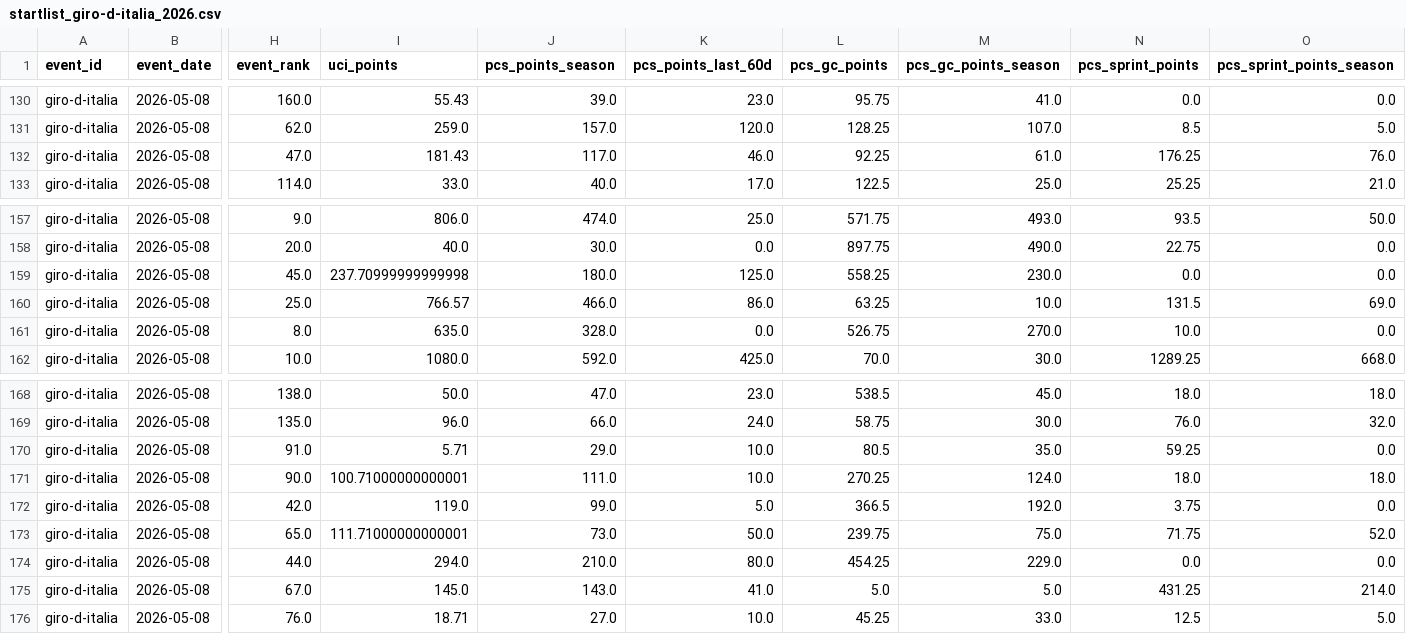
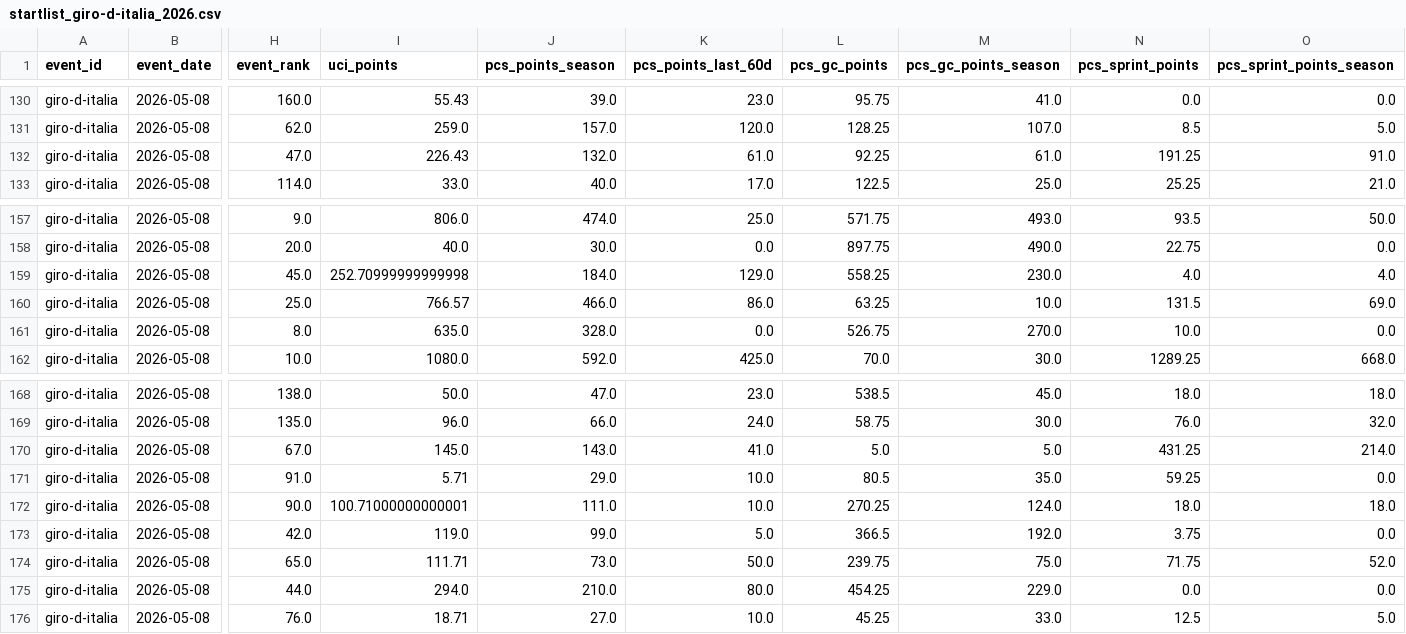
Before and after one commit to Thomassegers14/tourmanager-scraper, a CSV file: data/processed/startlists/startlist_giro-d-italia_2026.csv, drawn as a sheet; only a part is shown, gaps mark what is left out; addresses are those after the commit; the diff covers the shown part only; the diff names each change by its address in the sheet, - before the commit and + after, or states it on an @@ line.

```diff
--- a/data/processed/startlists/startlist_giro-d-italia_2026.csv
+++ b/data/processed/startlists/startlist_giro-d-italia_2026.csv
-I132 (uci_points): 181.43
+I132 (uci_points): 226.43
-J132 (pcs_points_season): 117.0
+J132 (pcs_points_season): 132.0
-K132 (pcs_points_last_60d): 46.0
+K132 (pcs_points_last_60d): 61.0
-N132 (pcs_sprint_points): 176.25
+N132 (pcs_sprint_points): 191.25
-O132 (pcs_sprint_points_season): 76.0
+O132 (pcs_sprint_points_season): 91.0
-I159 (uci_points): 237.70999999999998
+I159 (uci_points): 252.70999999999998
-J159 (pcs_points_season): 180.0
+J159 (pcs_points_season): 184.0
-K159 (pcs_points_last_60d): 125.0
+K159 (pcs_points_last_60d): 129.0
-N159 (pcs_sprint_points): 0.0
+N159 (pcs_sprint_points): 4.0
-O159 (pcs_sprint_points_season): 0.0
+O159 (pcs_sprint_points_season): 4.0
@@ row 175 moved to row 170: giro-d-italia @@
-I174 (uci_points): 111.71000000000001
+I174 (uci_points): 111.71
```
Also changed, not shown: 1 added row, 1 removed row, 1 moved row and 60 edited cells elsewhere in this file, data/processed/points/rider_stage_summary_giro-d-italia_2026.csv, data/processed/ranking/ranking_by_stage_giro-d-italia_2026.csv, 3 other files.
